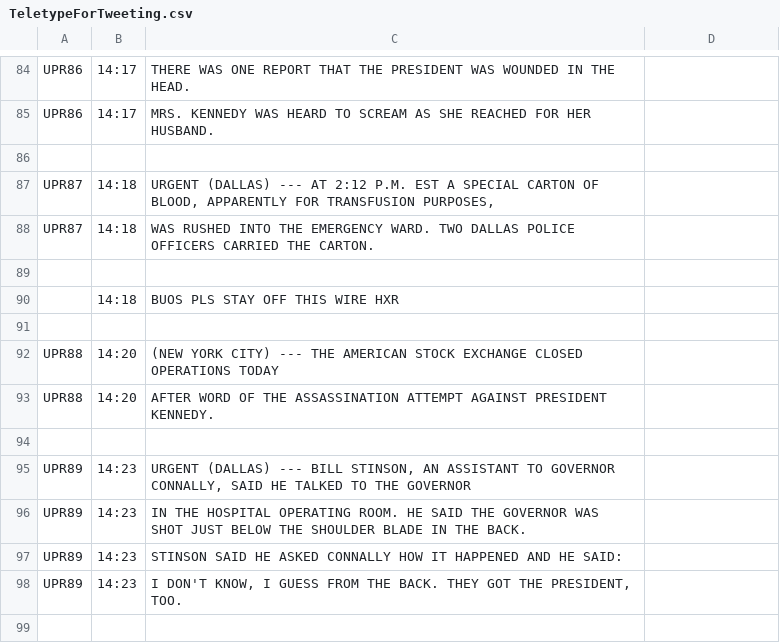
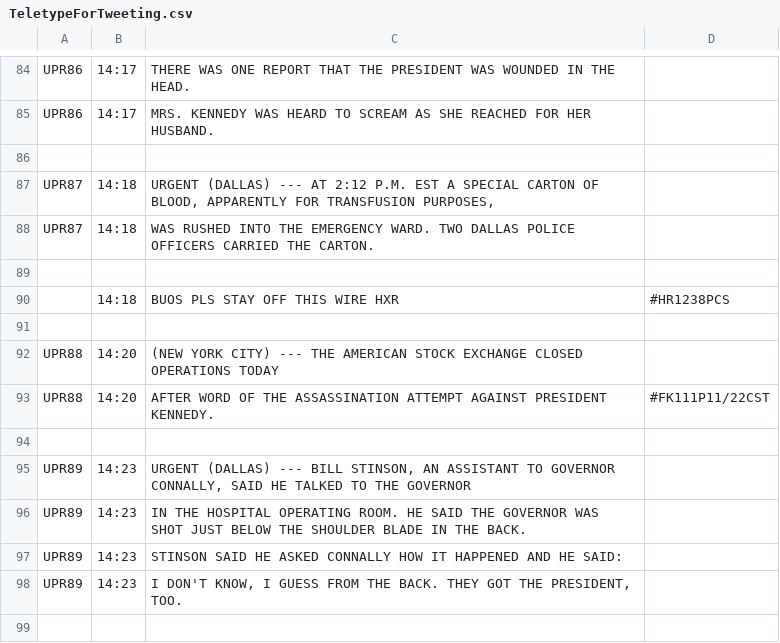
Before and after one commit to MatthewStephens/jfk50, a CSV file: TeletypeForTweeting.csv, drawn as a sheet; only a part is shown, gaps mark what is left out.

```diff
--- a/TeletypeForTweeting.csv
+++ b/TeletypeForTweeting.csv
@@ -89,6 +89,6 @@ UPR87	14:18	WAS RUSHED INTO THE EMERGENCY WARD. TWO DALLAS POLICE OFFICERS CARRI
 		
-	14:18	BUOS PLS STAY OFF THIS WIRE HXR
+	14:18	BUOS PLS STAY OFF THIS WIRE HXR	#HR1238PCS
 		
 UPR88	14:20	(NEW YORK CITY) --- THE AMERICAN STOCK EXCHANGE CLOSED OPERATIONS TODAY
-UPR88	14:20	AFTER WORD OF THE ASSASSINATION ATTEMPT AGAINST PRESIDENT KENNEDY.
+UPR88	14:20	AFTER WORD OF THE ASSASSINATION ATTEMPT AGAINST PRESIDENT KENNEDY.	#FK111P11/22CST
 		
```
Also changed, not shown: 2 other files.
